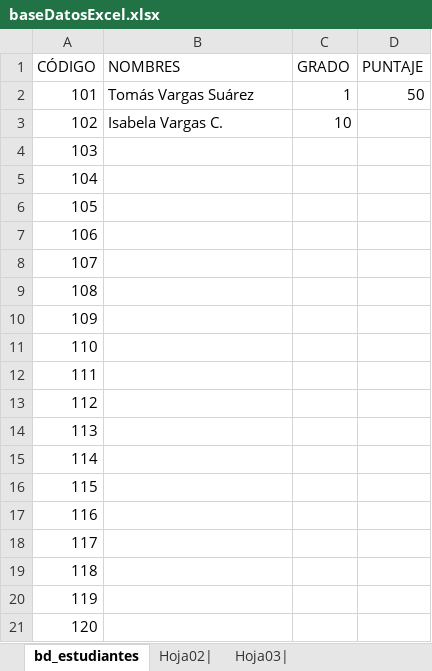
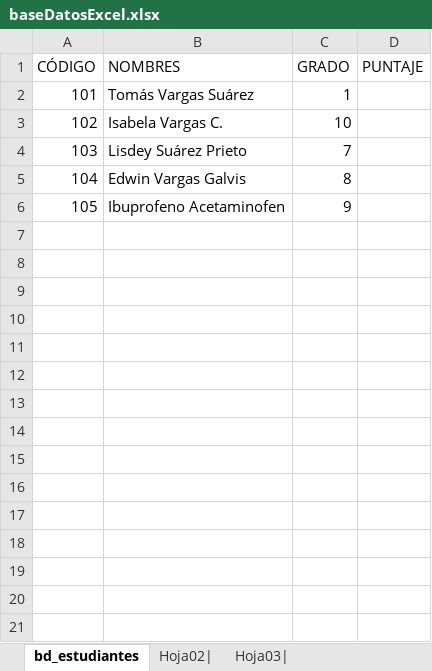
Before and after one commit to Tomasi1609/appEvaluaConxlsx, an Excel workbook: excel/baseDatosExcel.xlsx, sheet bd_estudiantes, drawn as a sheet; values as stored, in another font and other column widths than the file's, no borders; the diff names each change by its address in the sheet, - before the commit and + after, or states it on an @@ line.

Commit message:
Funcionando framework xlsx-populate

```diff
--- a/excel/baseDatosExcel.xlsx (sheet bd_estudiantes)
+++ b/excel/baseDatosExcel.xlsx (sheet bd_estudiantes)
-D2 (PUNTAJE): 50
+D2 (PUNTAJE): (empty)
-B4 (NOMBRES): (empty)
+B4 (NOMBRES): Lisdey Suárez Prieto
-C4 (GRADO): (empty)
+C4 (GRADO): 7
-B5 (NOMBRES): (empty)
+B5 (NOMBRES): Edwin Vargas Galvis
-C5 (GRADO): (empty)
+C5 (GRADO): 8
-B6 (NOMBRES): (empty)
+B6 (NOMBRES): Ibuprofeno Acetaminofen
-C6 (GRADO): (empty)
+C6 (GRADO): 9
-row 7: 106
-row 8: 107
-row 9: 108
-row 10: 109
-row 11: 110
-row 12: 111
-row 13: 112
-row 14: 113
-row 15: 114
-row 16: 115
-row 17: 116
-row 18: 117
-row 19: 118
-row 20: 119
-row 21: 120
```
Also changed, not shown: 8 other files.
